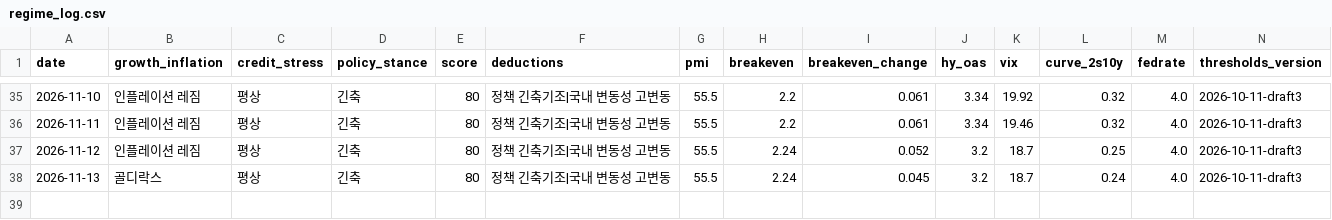
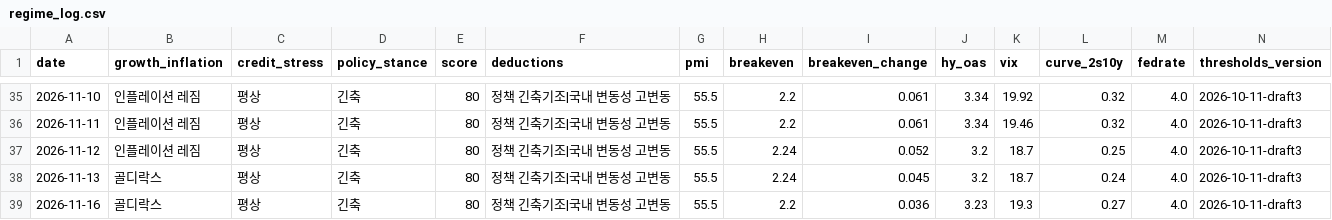
Before and after one commit to hshs9413-gif/narrative-tracker, a CSV file: docs/data/regime_log.csv, drawn as a sheet; only a part is shown, gaps mark what is left out; rows hold the shown columns only; the diff names each change by its address in the sheet, - before the commit and + after, or states it on an @@ line.

```diff
--- a/docs/data/regime_log.csv
+++ b/docs/data/regime_log.csv
+row 39: 2026-11-16 | 골디락스 | 평상 | 긴축 | 80 | 정책 긴축기조|국내 변동성 고변동 | 55.5 | 2.2 | 0.036 | 3.23 | 19.3 | 0.27 | 4.0 | 2026-10-11-draft3
```
Also changed, not shown: docs/data/market_snapshot.csv, docs/data/range_log.csv, 3 other files.
